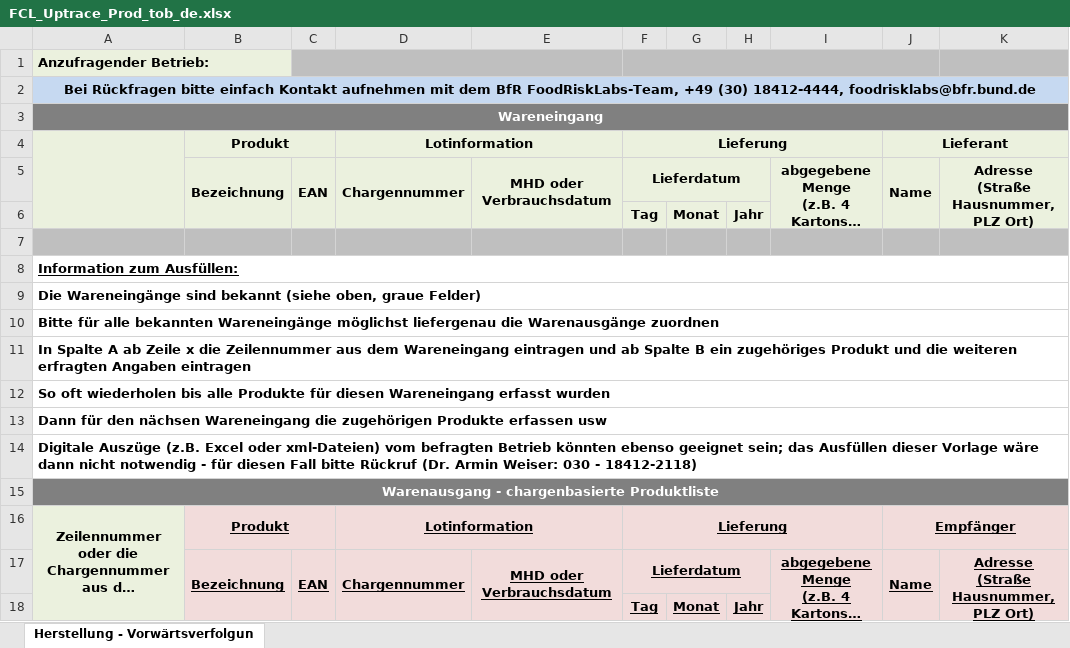
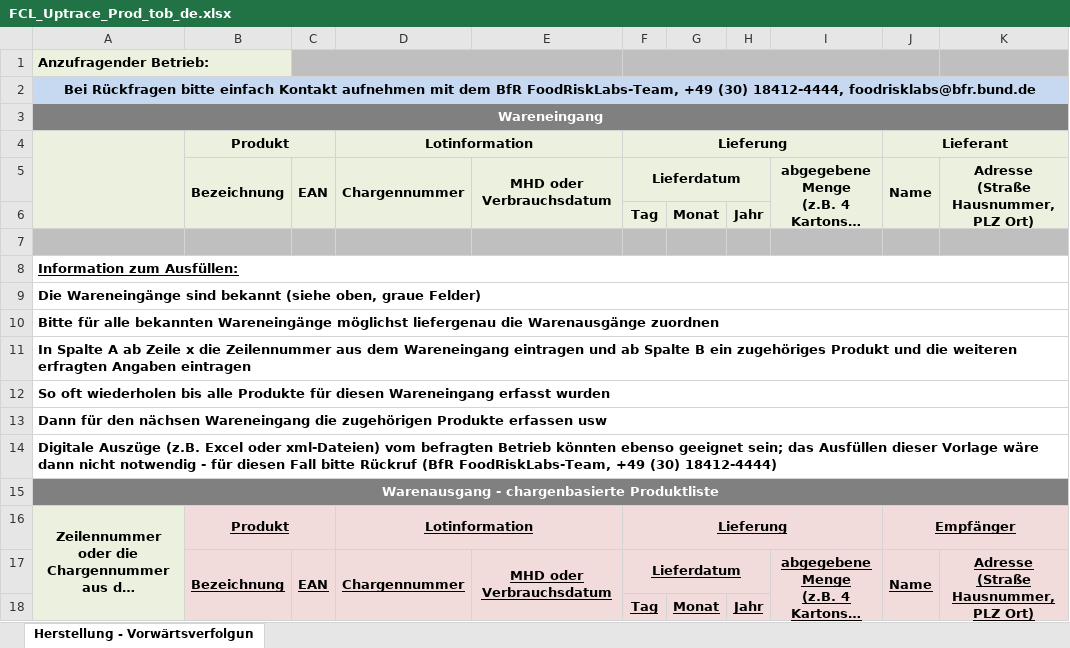
Before and after one commit to SiLeBAT/BfROpenLab, an Excel workbook: de.bund.bfr.knime.openkrise.db/src/de/bund/bfr/knime/openkrise/db/imports/custom/bfrnewformat/FCL_Uptrace_Prod_tob_de.xlsx, sheet Herstellung - Vorwärtsverfolgun, drawn as a sheet; only a part is shown; long unchanged cells end in …; values as stored, in another font and other column widths than the file's, no borders; the diff names each change by its address in the sheet, - before the commit and + after, or states it on an @@ line.

```diff
--- a/de.bund.bfr.knime.openkrise.db/src/de/bund/bfr/knime/openkrise/db/imports/custom/bfrnewformat/FCL_Uptrace_Prod_tob_de.xlsx (sheet Herstellung - Vorwärtsverfolgun)
+++ b/de.bund.bfr.knime.openkrise.db/src/de/bund/bfr/knime/openkrise/db/imports/custom/bfrnewformat/FCL_Uptrace_Prod_tob_de.xlsx (sheet Herstellung - Vorwärtsverfolgun)
-A14: …bitte Rückruf (Dr. Armin Weiser: 030 - 18412-2118)
+A14: …bitte Rückruf (BfR FoodRiskLabs-Team, +49 (30) 18412-4444)
```
Also changed, not shown: de.bund.bfr.knime.openkrise.db/src/de/bund/bfr/knime/openkrise/db/imports/custom/bfrnewformat/FCL_Backtrace_Prod_de.xlsx, de.bund.bfr.knime.openkrise.db/src/de/bund/bfr/knime/openkrise/db/imports/custom/bfrnewformat/FCL_Backtrace_Prod_tob_de.xlsx, 2 other files.
